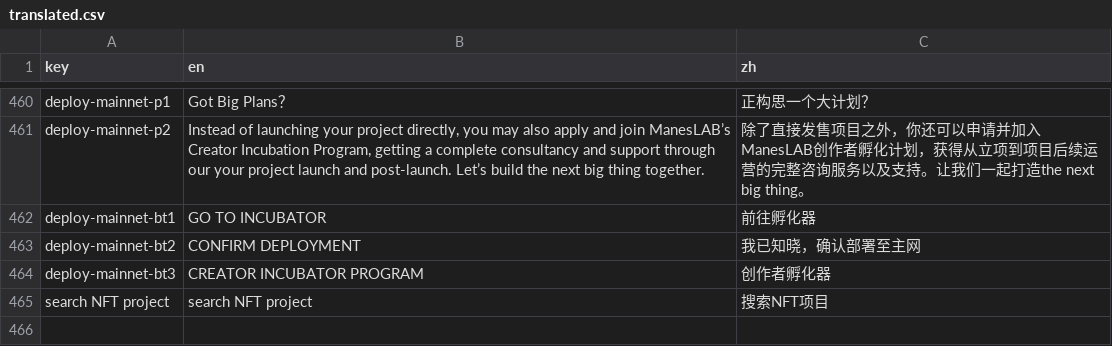
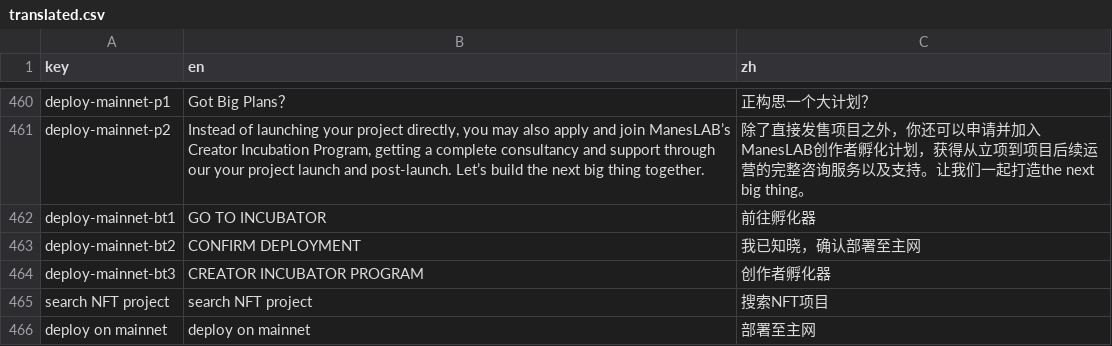
Before and after one commit to maneslab/manestudio.xyz, a CSV file: tools/translation/translated.csv, drawn as a sheet; only a part is shown, gaps mark what is left out; the diff names each change by its address in the sheet, - before the commit and + after, or states it on an @@ line.

```diff
--- a/tools/translation/translated.csv
+++ b/tools/translation/translated.csv
+row 466: deploy on mainnet | deploy on mainnet | 部署至主网
```
Also changed, not shown: 4 other files.
